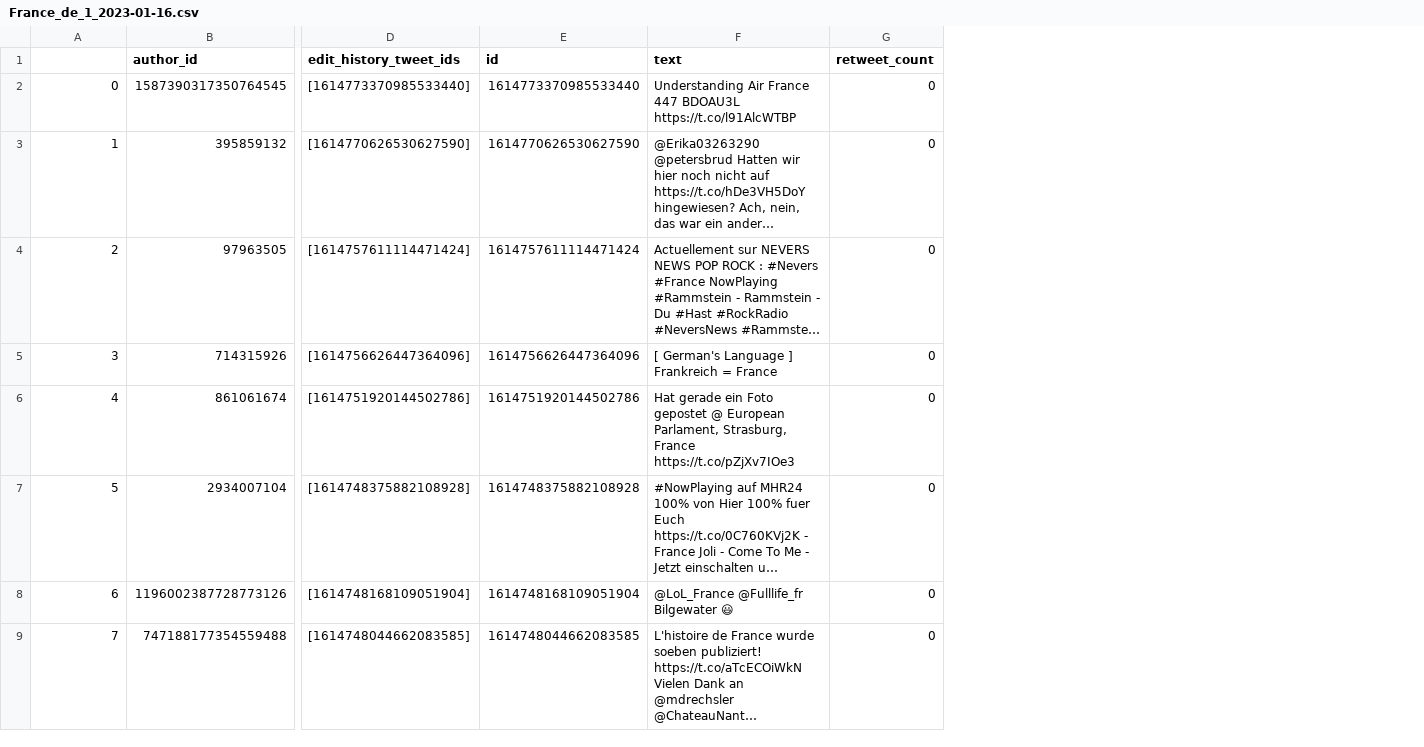
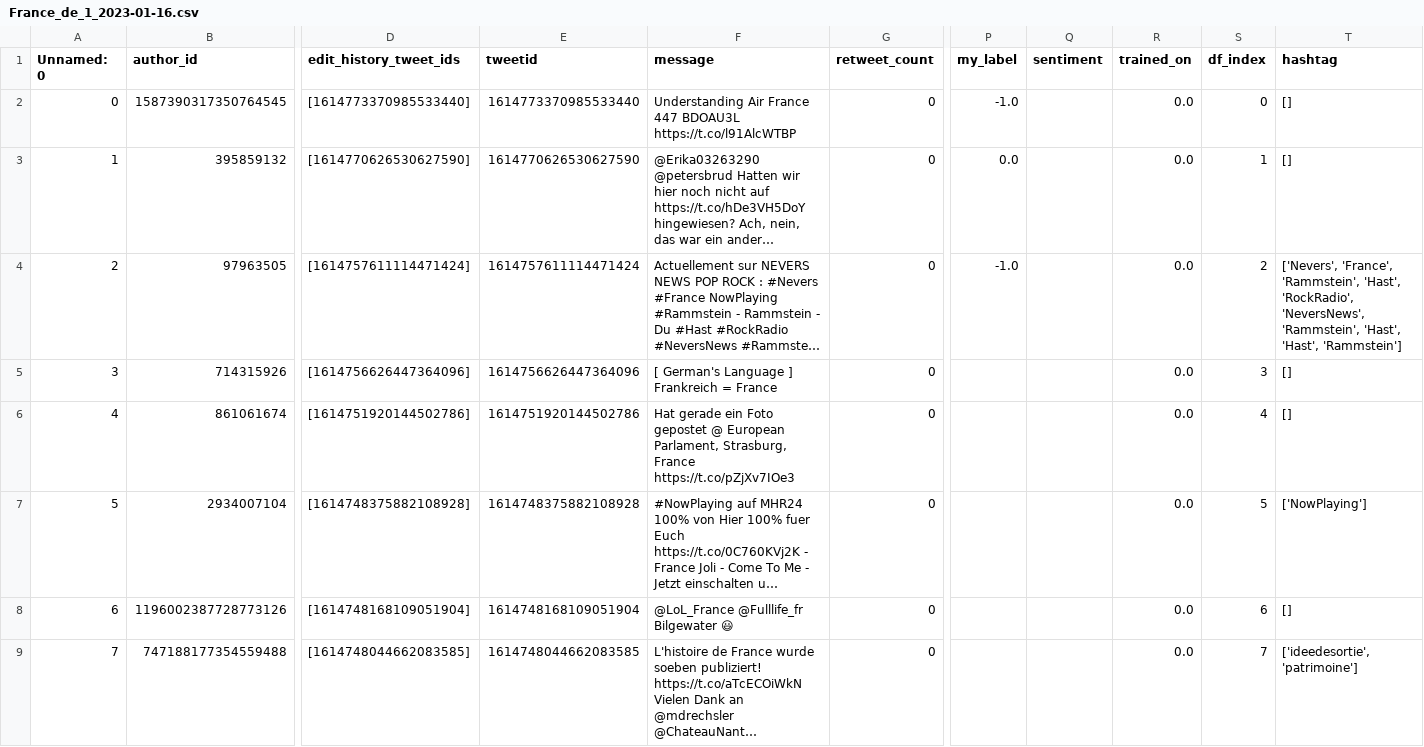
Before and after one commit to Eliasm001/twitter-active-learning-labeling-tool, a CSV file: data/France_de_1_2023-01-16.csv, drawn as a sheet; only a part is shown, gaps mark what is left out; long unchanged cells end in …; the diff names each change by its address in the sheet, - before the commit and + after, or states it on an @@ line.

```diff
--- a/data/France_de_1_2023-01-16.csv
+++ b/data/France_de_1_2023-01-16.csv
+column P (my_label), rows 2-4: -1.0 | 0.0 | -1.0
+column Q (sentiment), empty
+column R (trained_on), rows 2-9: all 0.0
+column S (df_index), rows 2-9: 0 | 1 | 2 | 3 | 4 | 5 | 6 | 7
+column T (hashtag), rows 2-9: [] | [] | ['Nevers', 'France', 'Rammstein', 'Hast', 'RockRadio', 'NeversNews', 'Rammstein', 'Hast', 'Hast', 'Rammstein'] | [] | [] | ['NowPlaying'] | [] | ['ideedesortie', 'patrimoine']
-A1: (empty)
+A1: Unnamed: 0
-E1: id
+E1: tweetid
-F1: text
+F1: message
```
Also changed, not shown: data/Christmas_en_100_2022-12-23.csv, 1 other file.
